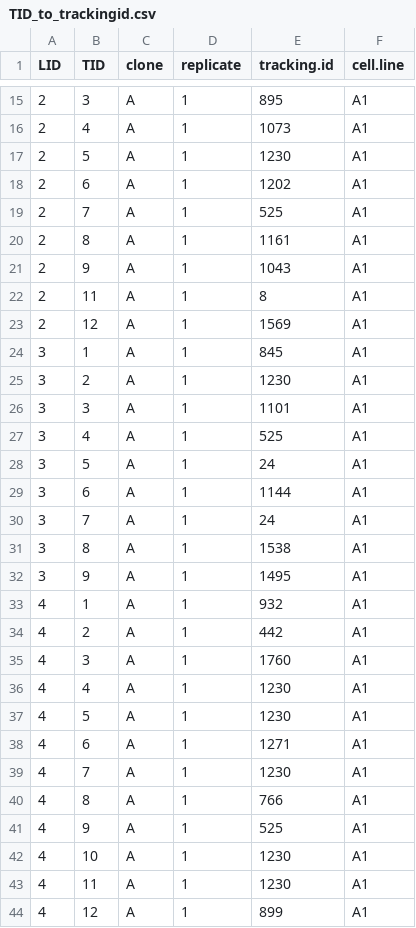
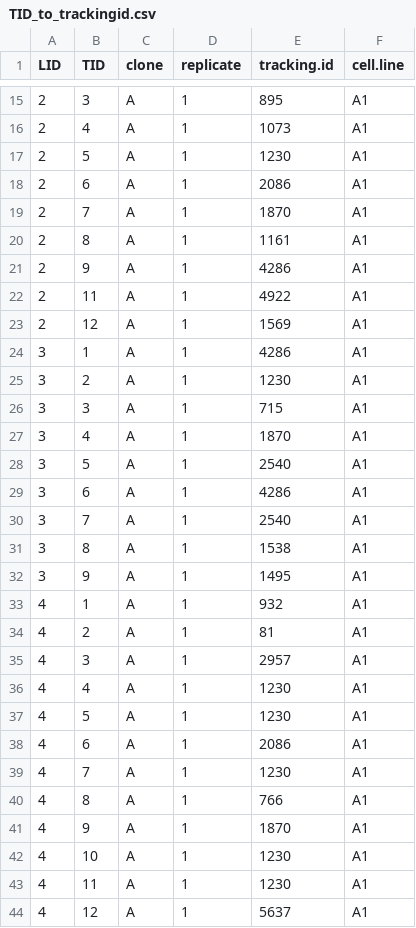
Before and after one commit to jacobpollard-stack/babs4_hMSC_proj, a CSV file: project/data/movement_morphology/TID_to_trackingid.csv, drawn as a sheet; only a part is shown, gaps mark what is left out; the diff covers the shown part only.

```diff
--- a/project/data/movement_morphology/TID_to_trackingid.csv
+++ b/project/data/movement_morphology/TID_to_trackingid.csv
@@ -17,15 +17,15 @@ LID,TID,clone,replicate,tracking.id,cell.line
 2,5,A,1,1230,A1
-2,6,A,1,1202,A1
-2,7,A,1,525,A1
+2,6,A,1,2086,A1
+2,7,A,1,1870,A1
 2,8,A,1,1161,A1
-2,9,A,1,1043,A1
-2,11,A,1,8,A1
+2,9,A,1,4286,A1
+2,11,A,1,4922,A1
 2,12,A,1,1569,A1
-3,1,A,1,845,A1
+3,1,A,1,4286,A1
 3,2,A,1,1230,A1
-3,3,A,1,1101,A1
-3,4,A,1,525,A1
-3,5,A,1,24,A1
-3,6,A,1,1144,A1
-3,7,A,1,24,A1
+3,3,A,1,715,A1
+3,4,A,1,1870,A1
+3,5,A,1,2540,A1
+3,6,A,1,4286,A1
+3,7,A,1,2540,A1
 3,8,A,1,1538,A1
@@ -33,12 +33,12 @@ LID,TID,clone,replicate,tracking.id,cell.line
 4,1,A,1,932,A1
-4,2,A,1,442,A1
-4,3,A,1,1760,A1
+4,2,A,1,81,A1
+4,3,A,1,2957,A1
 4,4,A,1,1230,A1
 4,5,A,1,1230,A1
-4,6,A,1,1271,A1
+4,6,A,1,2086,A1
 4,7,A,1,1230,A1
 4,8,A,1,766,A1
-4,9,A,1,525,A1
+4,9,A,1,1870,A1
 4,10,A,1,1230,A1
 4,11,A,1,1230,A1
-4,12,A,1,899,A1
+4,12,A,1,5637,A1
```
Also changed, not shown: 1 added row and 89 edited cells elsewhere in this file, 8 other files.
